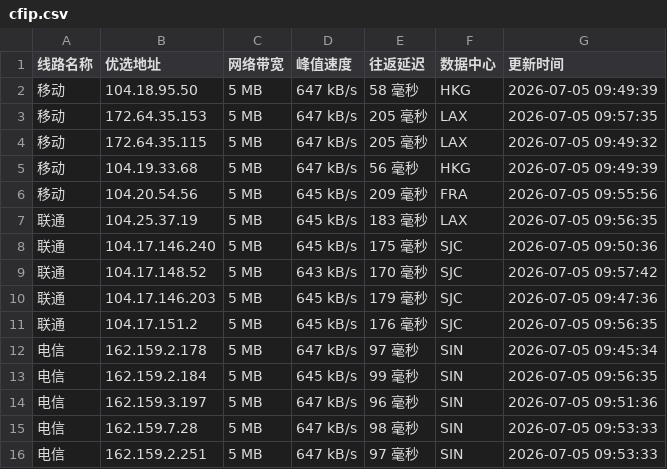
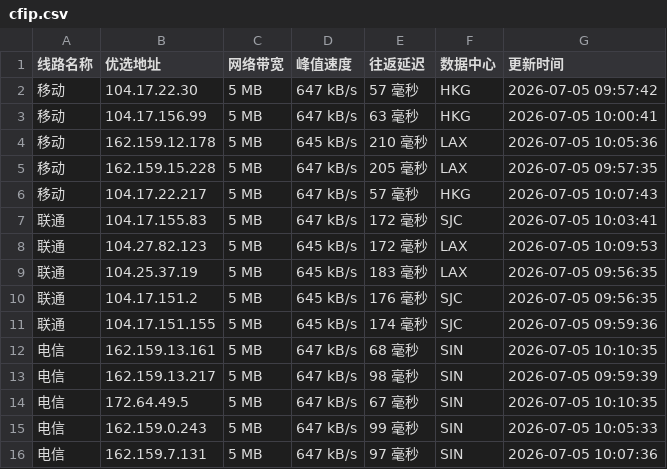
Before and after one commit to yuanxiawan/cfipv4db, a CSV file: cfip.csv, drawn as a sheet.

```diff
--- a/cfip.csv
+++ b/cfip.csv
@@ -1,16 +1,16 @@
 线路名称,优选地址,网络带宽,峰值速度,往返延迟,数据中心,更新时间
-移动,104.18.95.50,5 MB,647 kB/s,58 毫秒,HKG,2026-07-05 09:49:39
-移动,172.64.35.153,5 MB,647 kB/s,205 毫秒,LAX,2026-07-05 09:57:35
-移动,172.64.35.115,5 MB,647 kB/s,205 毫秒,LAX,2026-07-05 09:49:32
-移动,104.19.33.68,5 MB,647 kB/s,56 毫秒,HKG,2026-07-05 09:49:39
-移动,104.20.54.56,5 MB,645 kB/s,209 毫秒,FRA,2026-07-05 09:55:56
+移动,104.17.22.30,5 MB,647 kB/s,57 毫秒,HKG,2026-07-05 09:57:42
+移动,104.17.156.99,5 MB,647 kB/s,63 毫秒,HKG,2026-07-05 10:00:41
+移动,162.159.12.178,5 MB,645 kB/s,210 毫秒,LAX,2026-07-05 10:05:36
+移动,162.159.15.228,5 MB,647 kB/s,205 毫秒,LAX,2026-07-05 09:57:35
+移动,104.17.22.217,5 MB,647 kB/s,57 毫秒,HKG,2026-07-05 10:07:43
+联通,104.17.155.83,5 MB,647 kB/s,172 毫秒,SJC,2026-07-05 10:03:41
+联通,104.27.82.123,5 MB,645 kB/s,172 毫秒,LAX,2026-07-05 10:09:53
 联通,104.25.37.19,5 MB,645 kB/s,183 毫秒,LAX,2026-07-05 09:56:35
-联通,104.17.146.240,5 MB,645 kB/s,175 毫秒,SJC,2026-07-05 09:50:36
-联通,104.17.148.52,5 MB,643 kB/s,170 毫秒,SJC,2026-07-05 09:57:42
-联通,104.17.146.203,5 MB,645 kB/s,179 毫秒,SJC,2026-07-05 09:47:36
 联通,104.17.151.2,5 MB,645 kB/s,176 毫秒,SJC,2026-07-05 09:56:35
-电信,162.159.2.178,5 MB,647 kB/s,97 毫秒,SIN,2026-07-05 09:45:34
-电信,162.159.2.184,5 MB,645 kB/s,99 毫秒,SIN,2026-07-05 09:56:35
-电信,162.159.3.197,5 MB,647 kB/s,96 毫秒,SIN,2026-07-05 09:51:36
-电信,162.159.7.28,5 MB,647 kB/s,98 毫秒,SIN,2026-07-05 09:53:33
-电信,162.159.2.251,5 MB,647 kB/s,97 毫秒,SIN,2026-07-05 09:53:33
+联通,104.17.151.155,5 MB,645 kB/s,174 毫秒,SJC,2026-07-05 09:59:36
+电信,162.159.13.161,5 MB,647 kB/s,68 毫秒,SIN,2026-07-05 10:10:35
+电信,162.159.13.217,5 MB,647 kB/s,98 毫秒,SIN,2026-07-05 09:59:39
+电信,172.64.49.5,5 MB,647 kB/s,67 毫秒,SIN,2026-07-05 10:10:35
+电信,162.159.0.243,5 MB,647 kB/s,99 毫秒,SIN,2026-07-05 10:05:33
+电信,162.159.7.131,5 MB,647 kB/s,97 毫秒,SIN,2026-07-05 10:07:36
```
Also changed, not shown: 1 other file.
